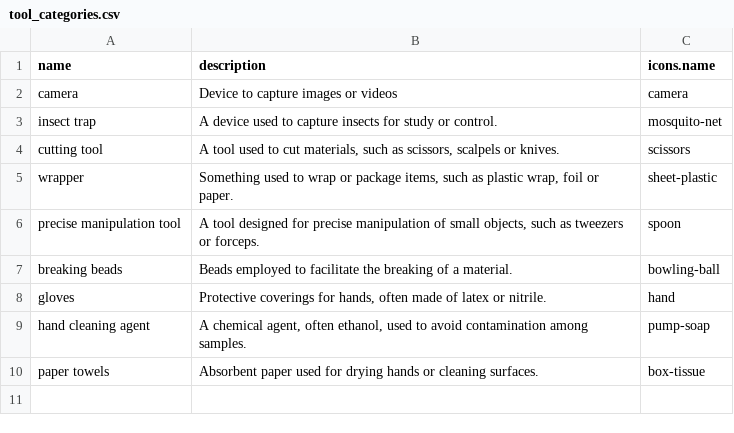
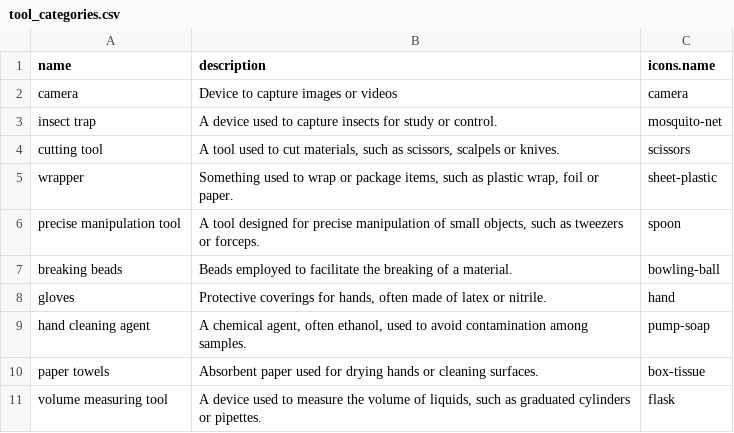
Before and after one commit to earth-metabolome-initiative/emi-monorepo, a CSV file: web/core-structures/csvs/tool_categories.csv, drawn as a sheet; the diff names each change by its address in the sheet, - before the commit and + after, or states it on an @@ line.

```diff
--- a/web/core-structures/csvs/tool_categories.csv
+++ b/web/core-structures/csvs/tool_categories.csv
+row 11: volume measuring tool | A device used to measure the volume of liquids, such as graduated cylinders or pipettes. | flask
```
Also changed, not shown: 3 other files.
